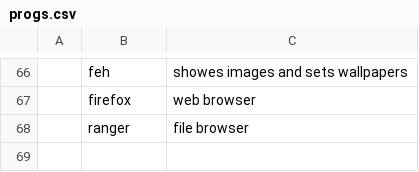
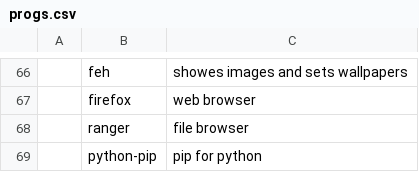
Before and after one commit to danielstaps/LARBS, a CSV file: progs.csv, drawn as a sheet; only a part is shown, gaps mark what is left out; the diff names each change by its address in the sheet, - before the commit and + after, or states it on an @@ line.

Commit message:
Added python-pip

```diff
--- a/progs.csv
+++ b/progs.csv
+row 69:  | python-pip | pip for python
```
